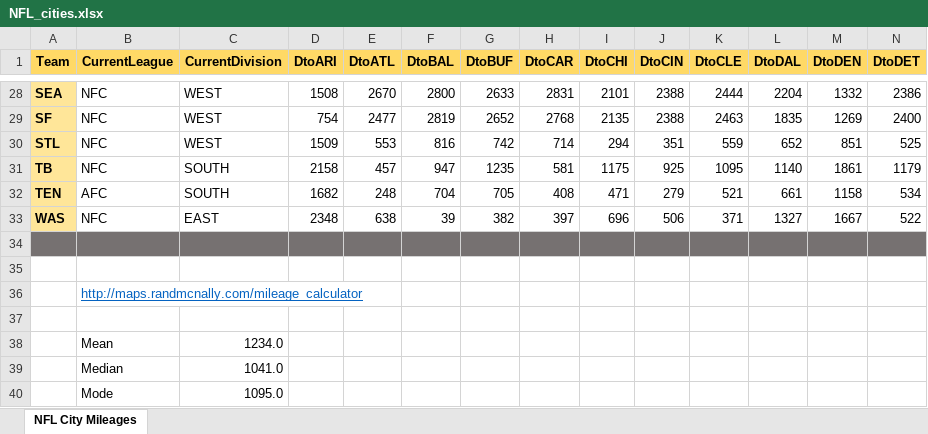
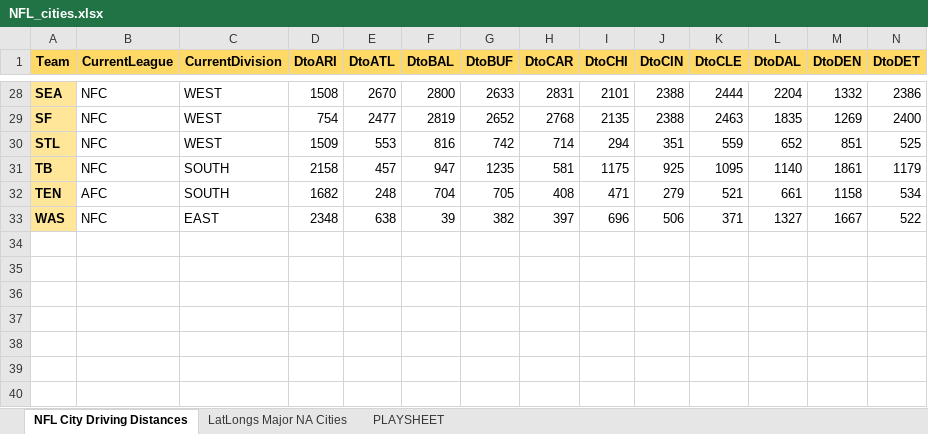
Before and after one commit to dwtrue/NFLCities, an Excel workbook: NFL_cities.xlsx, sheet NFL City Driving Distances, drawn as a sheet; only a part is shown, gaps mark what is left out; values as stored, in another font and other column widths than the file's, no borders; rows hold the shown columns only; the diff names each change by its address in the sheet, - before the commit and + after, or states it on an @@ line.

```diff
--- a/NFL_cities.xlsx (sheet NFL City Driving Distances)
+++ b/NFL_cities.xlsx (sheet NFL City Driving Distances)
-sheet tab: NFL City Mileages
+sheet tab: NFL City Driving Distances
+sheet tab: LatLongs Major NA Cities
+sheet tab: PLAYSHEET
-row 34: (empty)
-row 35: (empty)
-row 36:  | http://maps.randmcnally.com/mileage_calculator
-row 37: (empty)
-row 38:  | Mean | 1234.0
-row 39:  | Median | 1041.0
-row 40:  | Mode | 1095.0
```
Also changed, not shown: 2 other files.
